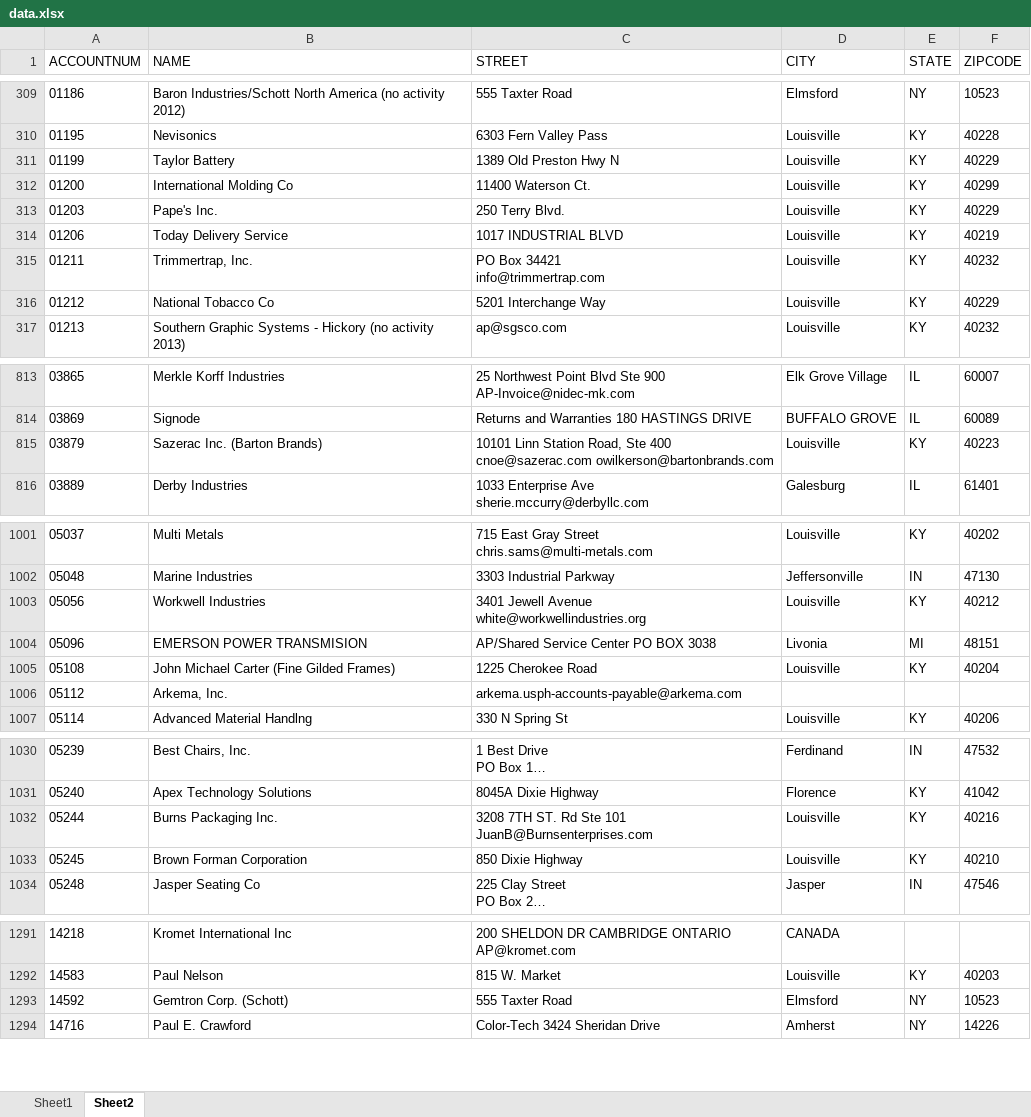
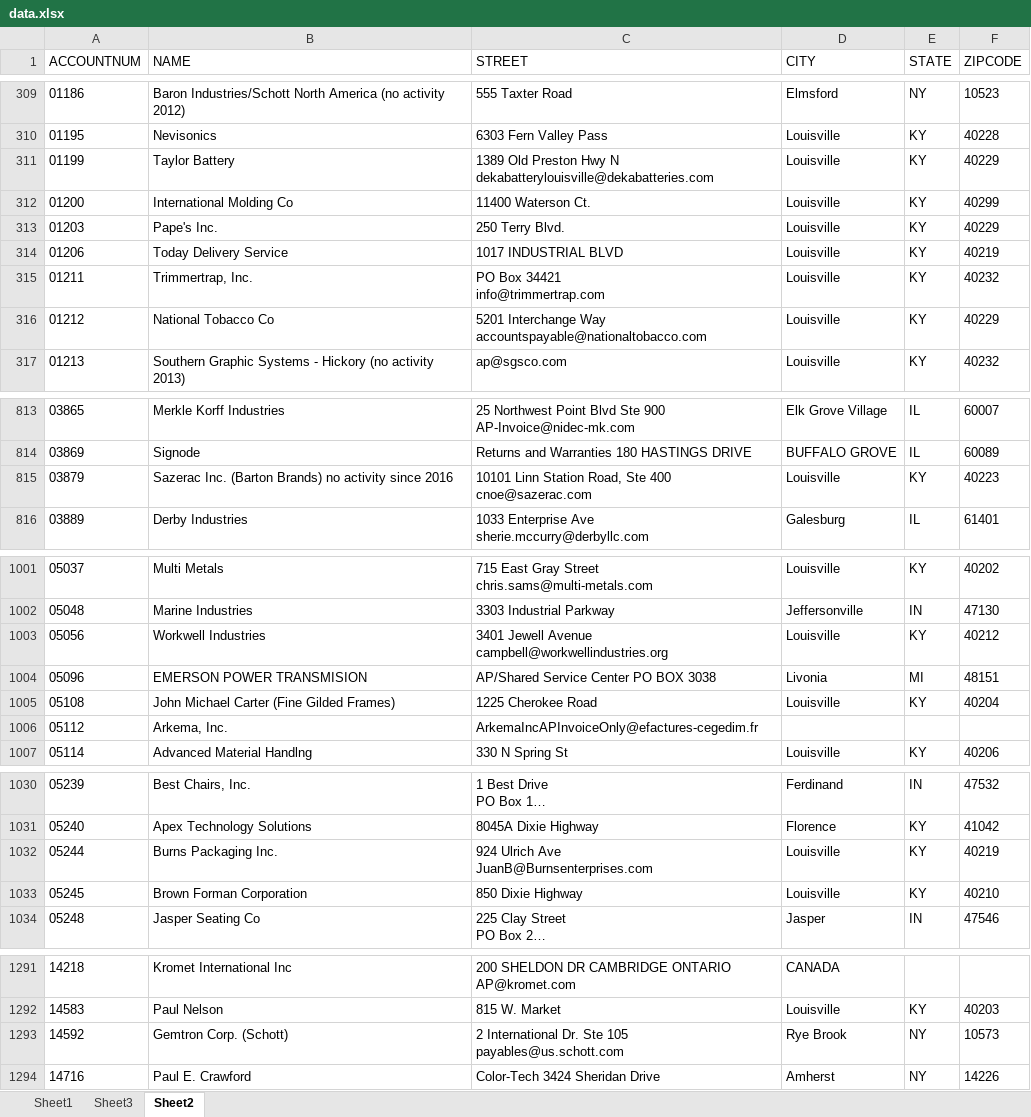
Before and after one commit to newunit13/SSCO-ItemChange, an Excel workbook: data/data.xlsx, sheet Sheet2, drawn as a sheet; only a part is shown, gaps mark what is left out; long unchanged cells end in …; values as stored, in another font and other column widths than the file's, no borders; table styles not drawn; ↵ is a line break in a cell; the diff covers the shown part only; the diff names each change by its address in the sheet, - before the commit and + after, or states it on an @@ line.

```diff
--- a/data/data.xlsx (sheet Sheet2)
+++ b/data/data.xlsx (sheet Sheet2)
+sheet tab: Sheet3
-C311 (STREET): 1389 Old Preston Hwy N
+C311 (STREET): 1389 Old Preston Hwy N ↵ dekabatterylouisville@dekabatteries.com
-C316 (STREET): 5201 Interchange Way
+C316 (STREET): 5201 Interchange Way ↵ accountspayable@nationaltobacco.com
-B815 (NAME): Sazerac Inc. (Barton Brands)
+B815 (NAME): Sazerac Inc. (Barton Brands) no activity since 2016
-C815 (STREET): …400 ↵ cnoe@sazerac.com owilkerson@bartonbrands.com
+C815 (STREET): …400 ↵ cnoe@sazerac.com
-C1003 (STREET): …Jewell Avenue ↵ white@workwellindustries.org
+C1003 (STREET): …Jewell Avenue ↵ campbell@workwellindustries.org
-C1006 (STREET): arkema.usph-accounts-payable@arkema.com
+C1006 (STREET): ArkemaIncAPInvoiceOnly@efactures-cegedim.fr
-C1032 (STREET): 3208 7TH ST. Rd Ste 101 ↵ JuanB@Burnsenterprises.com
+C1032 (STREET): 924 Ulrich Ave ↵ JuanB@Burnsenterprises.com
-F1032 (ZIPCODE): 40216
+F1032 (ZIPCODE): 40219
-C1293 (STREET): 555 Taxter Road
+C1293 (STREET): 2 International Dr. Ste 105 ↵ payables@us.schott.com
-D1293 (CITY): Elmsford
+D1293 (CITY): Rye Brook
-F1293 (ZIPCODE): 10523
+F1293 (ZIPCODE): 10573
```
Also changed, not shown: 17 added rows and 41 edited cells elsewhere in this sheet, sheet Sheet1, 1 other file.
